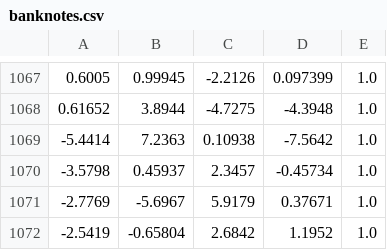
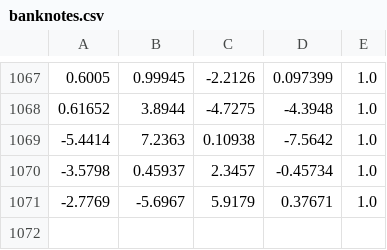
Before and after one commit to Edrid/voted-vs-unvoted-perceptron, a CSV file: Files/Banknotes/banknotes.csv, drawn as a sheet; only a part is shown, gaps mark what is left out.

```diff
--- a/Files/Banknotes/banknotes.csv
+++ b/Files/Banknotes/banknotes.csv
@@ -1071,2 +1071 @@
 -2.7769,-5.6967,5.9179,0.37671,1.0
--2.5419,-0.65804,2.6842,1.1952,1.0
```
Also changed, not shown: 23 other files.
